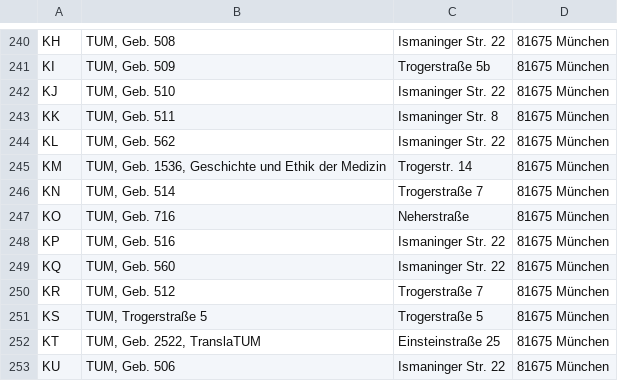
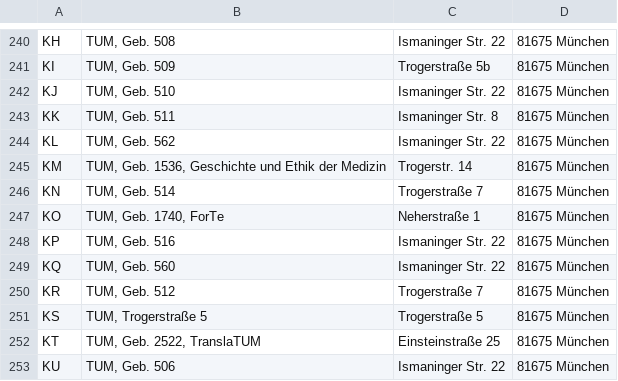
Before and after one commit to experiencedHuman/Heatmap, a CSV file: data.csv, drawn as a sheet; only a part is shown, gaps mark what is left out.

Commit message:
scrape all RoomFinder URLs using a queue. URLs are created using room number and building number from LRZ's list of APs

```diff
--- a/data.csv
+++ b/data.csv
@@ -246,3 +246,3 @@ KM,"TUM, Geb. 1536, Geschichte und Ethik der Medizin",Trogerstr. 14,81675 Münch
 KN,"TUM, Geb. 514",Trogerstraße 7,81675 München
-KO,"TUM, Geb. 716",Neherstraße,81675 München
+KO,"TUM, Geb. 1740, ForTe",Neherstraße 1,81675 München
 KP,"TUM, Geb. 516",Ismaninger Str. 22,81675 München
```
Also changed, not shown: 12 other files.
